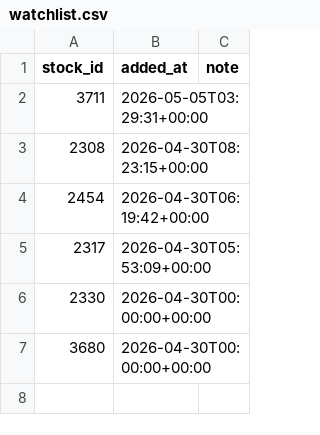
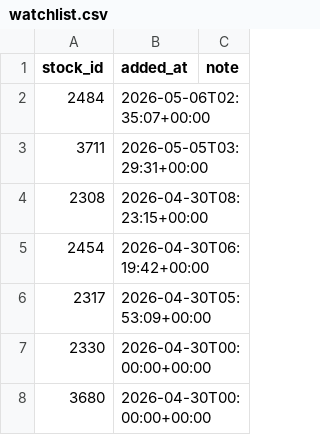
Before and after one commit to jjen0206/stock-screener, a CSV file: data/twse_snapshot/watchlist.csv, drawn as a sheet; the diff names each change by its address in the sheet, - before the commit and + after, or states it on an @@ line.

```diff
--- a/data/twse_snapshot/watchlist.csv
+++ b/data/twse_snapshot/watchlist.csv
+row 2: 2484 | 2026-05-06T02:35:07+00:00
```
